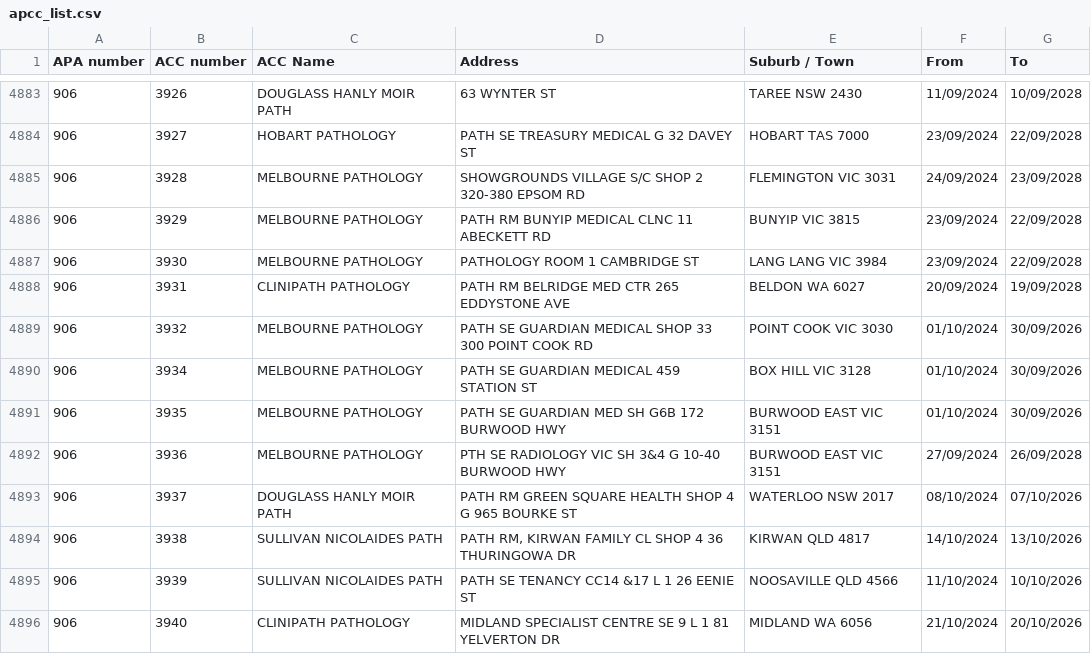
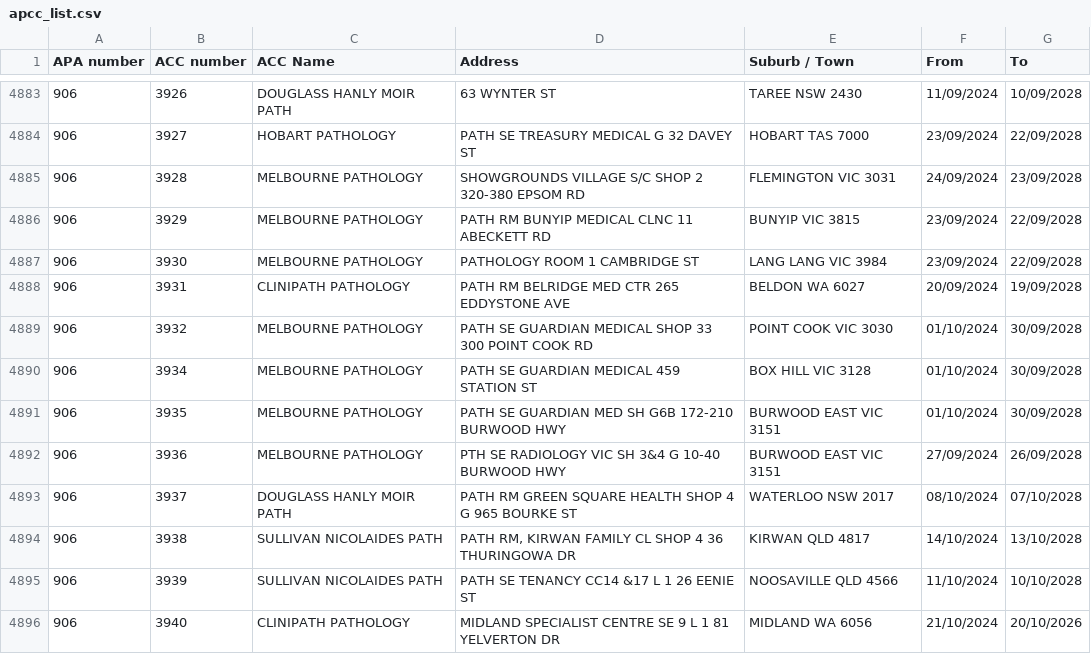
Before and after one commit to nwbort/apcc, a CSV file: apcc_list.csv, drawn as a sheet; only a part is shown, gaps mark what is left out; the diff covers the shown part only.

```diff
--- a/apcc_list.csv
+++ b/apcc_list.csv
@@ -4888,9 +4888,9 @@ APA number,ACC number,ACC Name,Address,Suburb / Town,From,To
 906,3931,CLINIPATH PATHOLOGY,PATH RM BELRIDGE MED CTR 265 EDDYSTONE AVE,BELDON WA 6027,20/09/2024,19/09/2028
-906,3932,MELBOURNE PATHOLOGY,PATH SE GUARDIAN MEDICAL SHOP 33 300 POINT COOK RD,POINT COOK VIC 3030,01/10/2024,30/09/2026
-906,3934,MELBOURNE PATHOLOGY,PATH SE GUARDIAN MEDICAL 459 STATION ST,BOX HILL VIC 3128,01/10/2024,30/09/2026
-906,3935,MELBOURNE PATHOLOGY,PATH SE GUARDIAN MED SH G6B 172 BURWOOD HWY,BURWOOD EAST VIC 3151,01/10/2024,30/09/2026
+906,3932,MELBOURNE PATHOLOGY,PATH SE GUARDIAN MEDICAL SHOP 33 300 POINT COOK RD,POINT COOK VIC 3030,01/10/2024,30/09/2028
+906,3934,MELBOURNE PATHOLOGY,PATH SE GUARDIAN MEDICAL 459 STATION ST,BOX HILL VIC 3128,01/10/2024,30/09/2028
+906,3935,MELBOURNE PATHOLOGY,PATH SE GUARDIAN MED SH G6B 172-210 BURWOOD HWY,BURWOOD EAST VIC 3151,01/10/2024,30/09/2028
 906,3936,MELBOURNE PATHOLOGY,PTH SE RADIOLOGY VIC SH 3&4 G 10-40 BURWOOD HWY,BURWOOD EAST VIC 3151,27/09/2024,26/09/2028
-906,3937,DOUGLASS HANLY MOIR PATH,PATH RM GREEN SQUARE HEALTH SHOP 4 G 965 BOURKE ST,WATERLOO NSW 2017,08/10/2024,07/10/2026
-906,3938,SULLIVAN NICOLAIDES PATH,"PATH RM, KIRWAN FAMILY CL SHOP 4 36 THURINGOWA DR",KIRWAN QLD 4817,14/10/2024,13/10/2026
-906,3939,SULLIVAN NICOLAIDES PATH,PATH SE TENANCY CC14 &17 L 1 26 EENIE ST,NOOSAVILLE QLD 4566,11/10/2024,10/10/2026
+906,3937,DOUGLASS HANLY MOIR PATH,PATH RM GREEN SQUARE HEALTH SHOP 4 G 965 BOURKE ST,WATERLOO NSW 2017,08/10/2024,07/10/2028
+906,3938,SULLIVAN NICOLAIDES PATH,"PATH RM, KIRWAN FAMILY CL SHOP 4 36 THURINGOWA DR",KIRWAN QLD 4817,14/10/2024,13/10/2028
+906,3939,SULLIVAN NICOLAIDES PATH,PATH SE TENANCY CC14 &17 L 1 26 EENIE ST,NOOSAVILLE QLD 4566,11/10/2024,10/10/2028
 906,3940,CLINIPATH PATHOLOGY,MIDLAND SPECIALIST CENTRE SE 9 L 1 81 YELVERTON DR,MIDLAND WA 6056,21/10/2024,20/10/2026
```
Also changed, not shown: 2 added rows and 20 edited cells elsewhere in this file.
